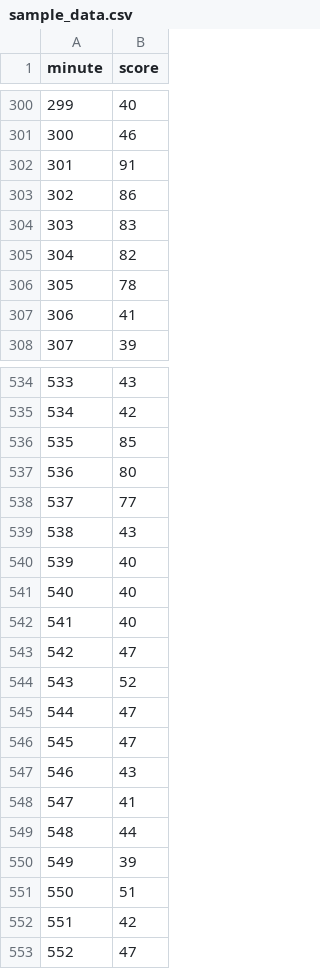
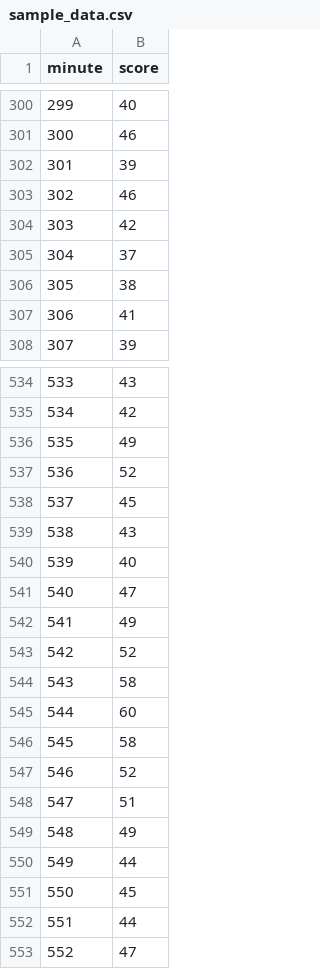
Before and after one commit to adeptanesthe/solo-73922122-c516d7b0-e9e3-471f-b3e9-701a6cc0cc9d, a CSV file: sample_data.csv, drawn as a sheet; only a part is shown, gaps mark what is left out; the diff covers the shown part only.

```diff
--- a/sample_data.csv
+++ b/sample_data.csv
@@ -301,7 +301,7 @@ minute,score
 300,46
-301,91
-302,86
-303,83
-304,82
-305,78
+301,39
+302,46
+303,42
+304,37
+305,38
 306,41
@@ -535,19 +535,19 @@ minute,score
 534,42
-535,85
-536,80
-537,77
+535,49
+536,52
+537,45
 538,43
 539,40
-540,40
-541,40
-542,47
-543,52
-544,47
-545,47
-546,43
-547,41
-548,44
-549,39
-550,51
-551,42
+540,47
+541,49
+542,52
+543,58
+544,60
+545,58
+546,52
+547,51
+548,49
+549,44
+550,45
+551,44
 552,47
```
Also changed, not shown: 151 edited cells elsewhere in this file, 7 other files.
